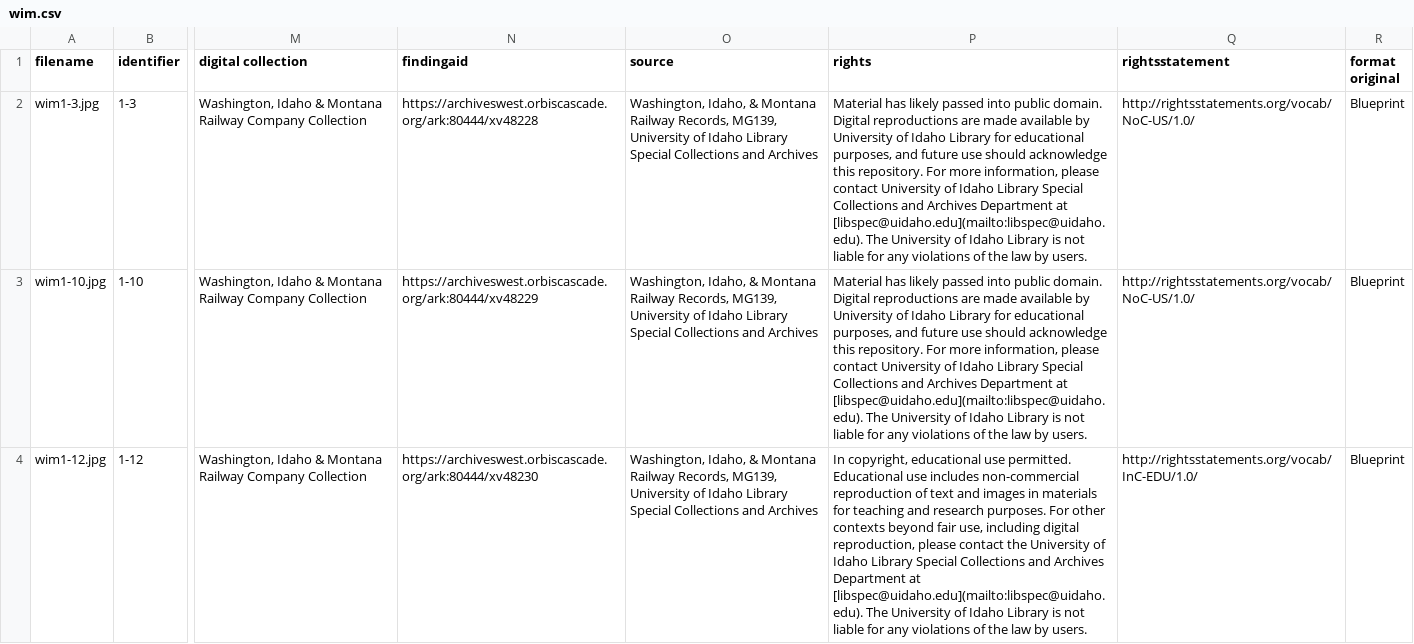
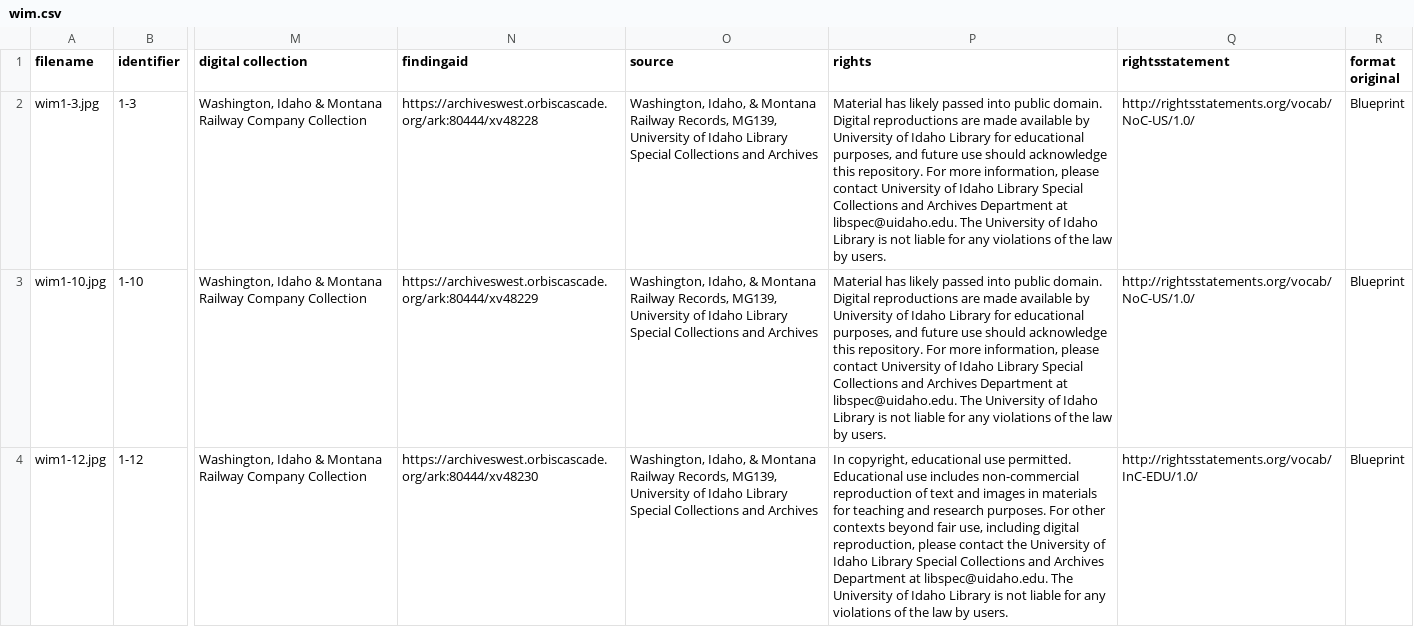
Before and after one commit to uidaholib/base-digital-collections-template, a CSV file: _data/wim.csv, drawn as a sheet; only a part is shown, gaps mark what is left out; the diff covers the shown part only; the diff names each change by its address in the sheet, - before the commit and + after, or states it on an @@ line.

Commit message:
rights fix

```diff
--- a/_data/wim.csv
+++ b/_data/wim.csv
-P2:P3 (rights): …Department at [libspec@uidaho.edu](mailto:libspec@uidaho.edu). The University…
+P2:P3 (rights): …Department at libspec@uidaho.edu. The University…
-P4 (rights): …Department at [libspec@uidaho.edu](mailto:libspec@uidaho.edu). The University…
+P4 (rights): …Department at libspec@uidaho.edu. The University…
```
Also changed, not shown: 8 edited cells elsewhere in this file.
